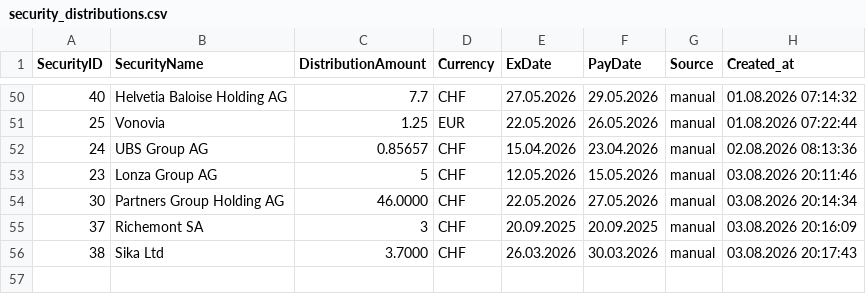
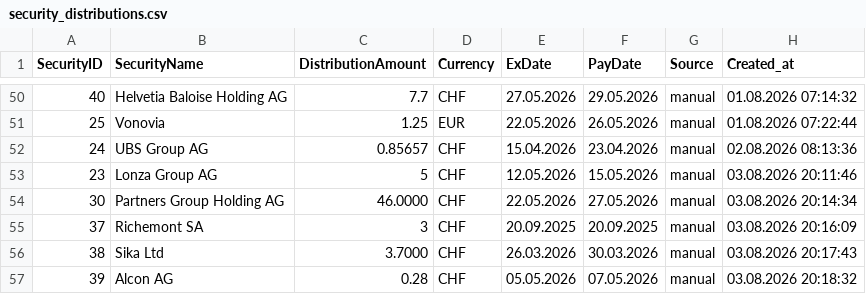
Before and after one commit to Munotstadt/securitydatacollector, a CSV file: data/security_distributions.csv, drawn as a sheet; only a part is shown, gaps mark what is left out; the diff names each change by its address in the sheet, - before the commit and + after, or states it on an @@ line.

Commit message:
security.html: dividend added for 39 (03.08.2026 20:18:32)

```diff
--- a/data/security_distributions.csv
+++ b/data/security_distributions.csv
+row 57: 39 | Alcon AG | 0.28 | CHF | 05.05.2026 | 07.05.2026 | manual | 03.08.2026 20:18:32
```
